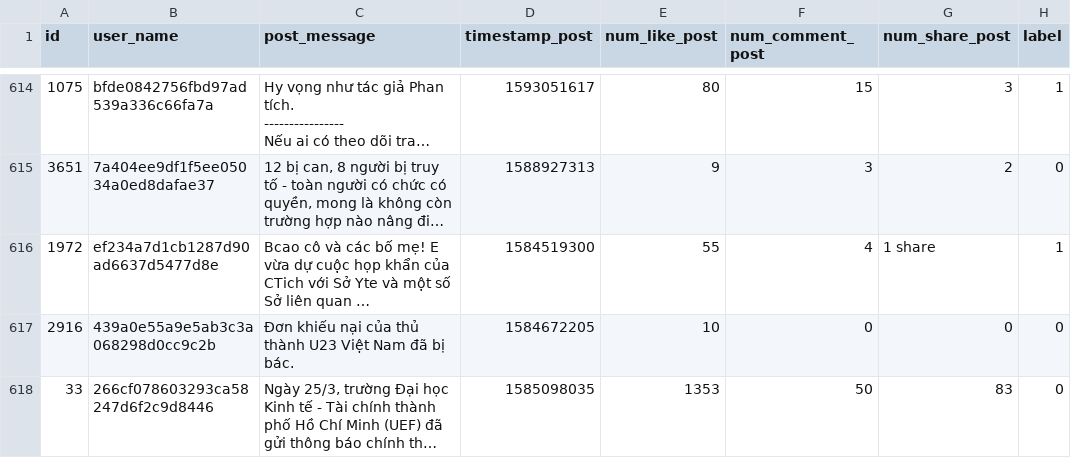
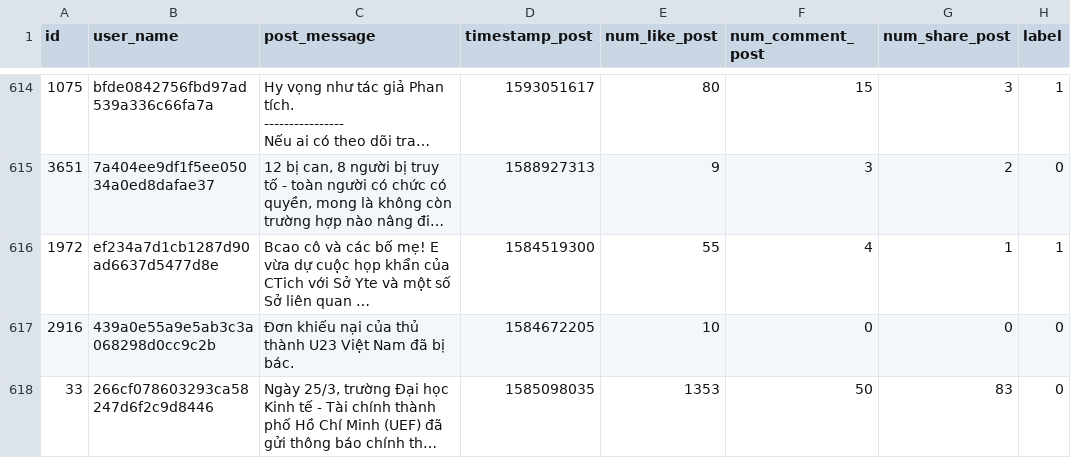
Before and after one commit to MarkusKhoa/VLSP2020-ReINTEL, a CSV file: val.csv, drawn as a sheet; only a part is shown, gaps mark what is left out; long unchanged cells end in …; the diff covers the shown part only; the diff names each change by its address in the sheet, - before the commit and + after, or states it on an @@ line.

```diff
--- a/val.csv
+++ b/val.csv
-G616 (num_share_post): 1 share
+G616 (num_share_post): 1
```
Also changed, not shown: 53 edited cells elsewhere in this file, 4 other files.
